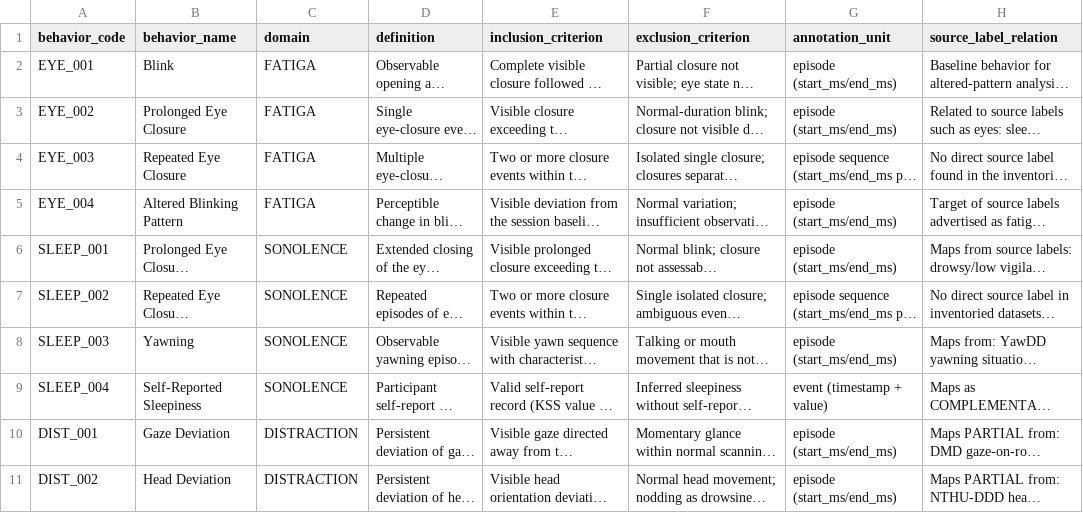
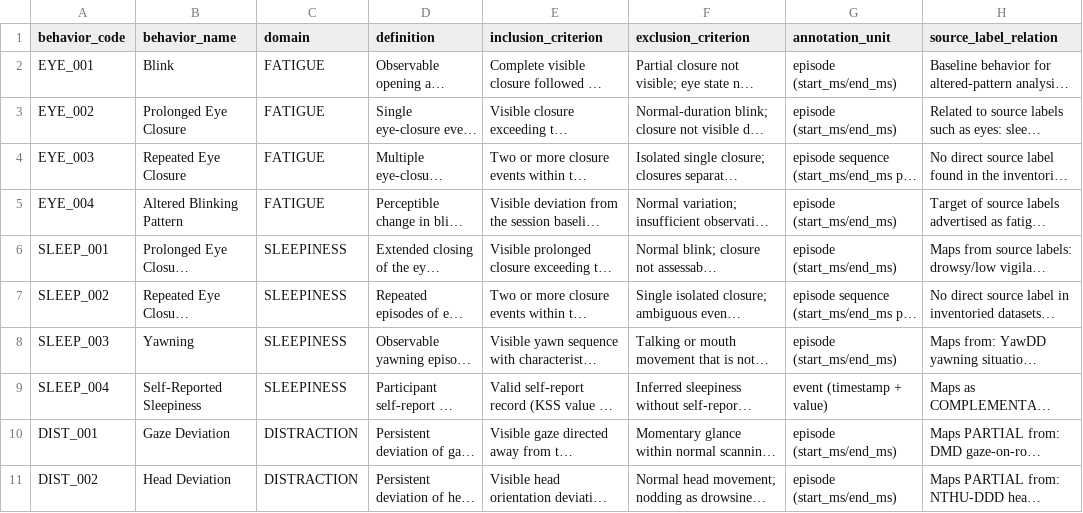
Before and after one commit to Sjr-ts/viu, a CSV file: documentation/behavior_dictionary.csv, drawn as a sheet; only a part is shown; long unchanged cells end in …; the diff names each change by its address in the sheet, - before the commit and + after, or states it on an @@ line.

```diff
--- a/documentation/behavior_dictionary.csv
+++ b/documentation/behavior_dictionary.csv
-C2:C5 (domain): FATIGA
+C2:C5 (domain): FATIGUE
-C6:C9 (domain): SONOLENCE
+C6:C9 (domain): SLEEPINESS
```
Also changed, not shown: 2 other files.
